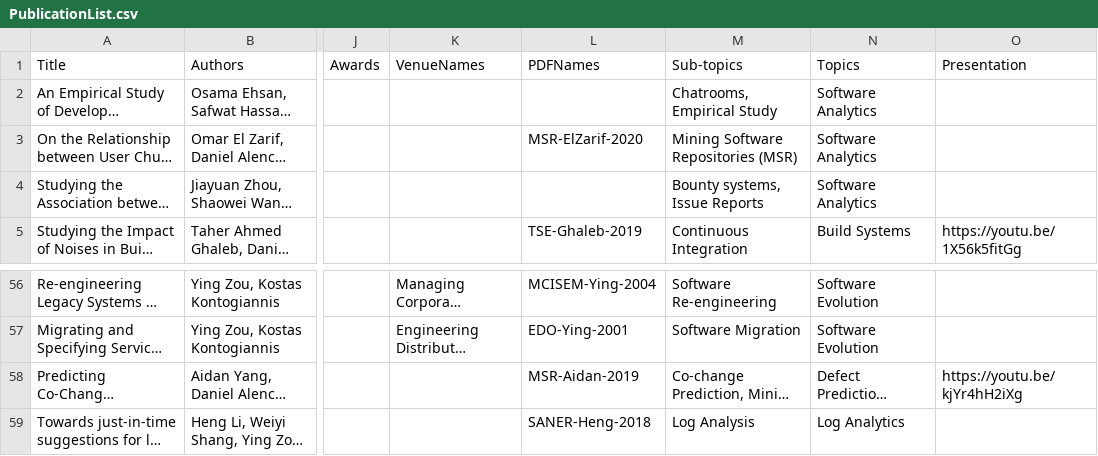
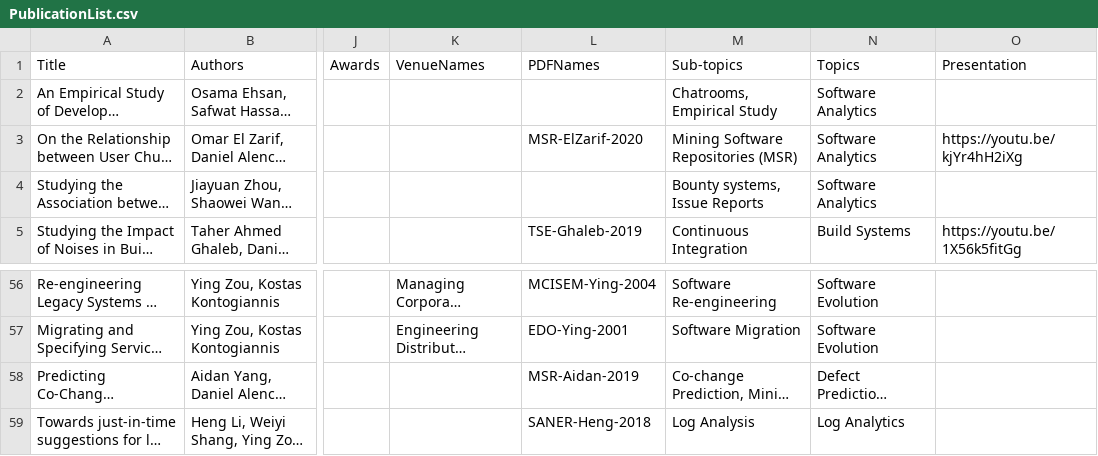
Before and after one commit to seal-queensu/seal-queensu.github.io, a CSV file: publications/PublicationList.csv, drawn as a sheet; only a part is shown, gaps mark what is left out; long unchanged cells end in …; the diff names each change by its address in the sheet, - before the commit and + after, or states it on an @@ line.

Commit message:
Fix link to Omar's paper

```diff
--- a/publications/PublicationList.csv
+++ b/publications/PublicationList.csv
-O3 (Presentation): (empty)
+O3 (Presentation): https://youtu.be/kjYr4hH2iXg
-O58 (Presentation): https://youtu.be/kjYr4hH2iXg
+O58 (Presentation): (empty)
```
